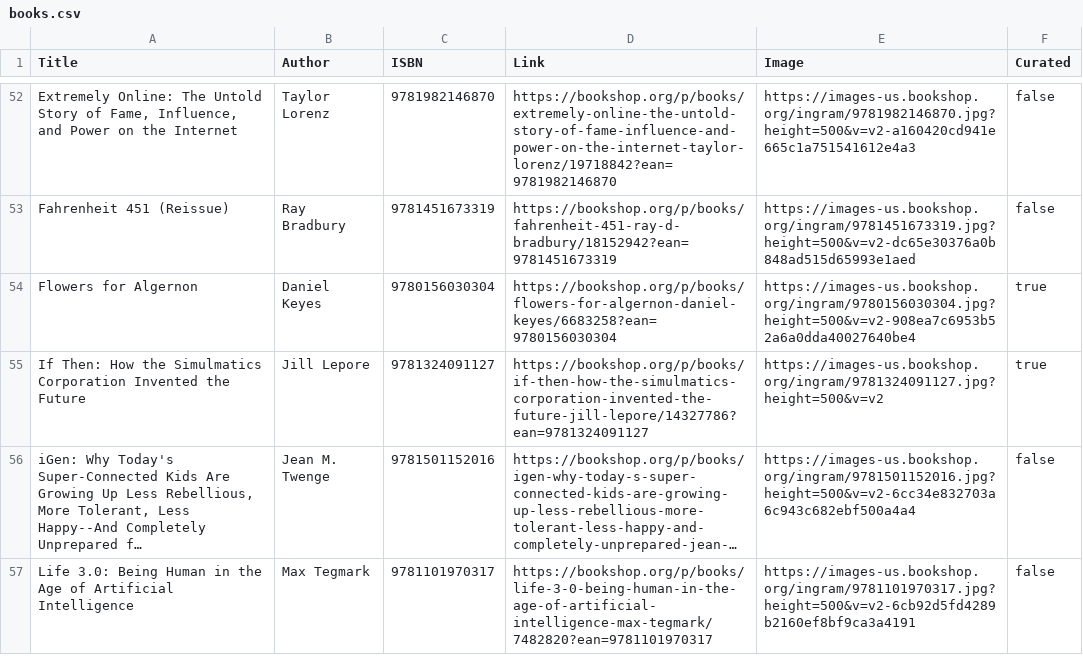
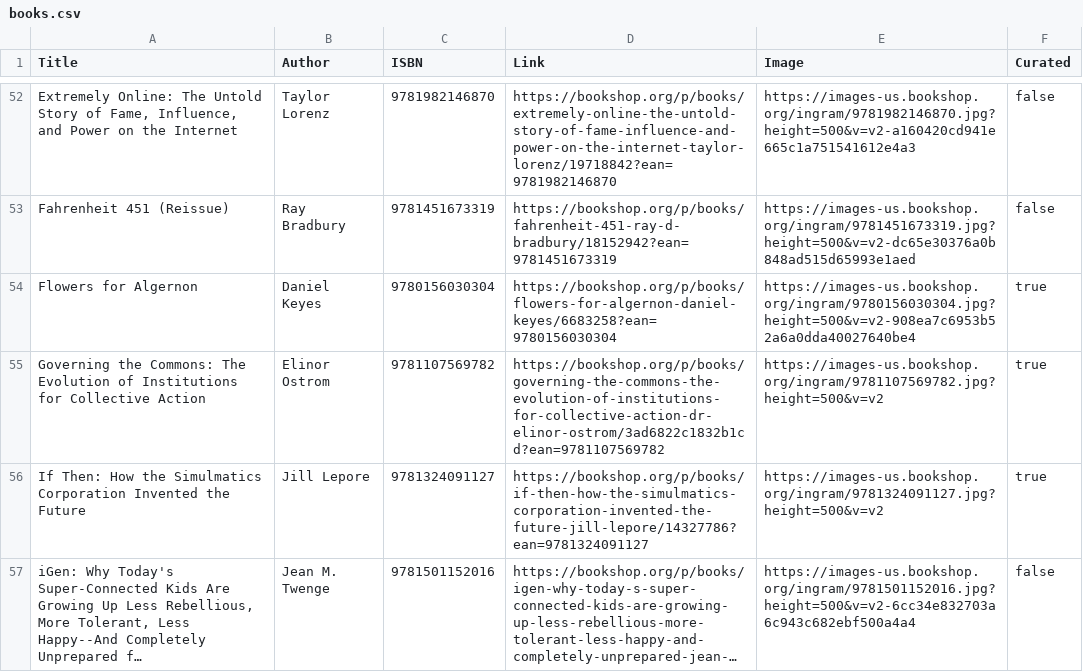
Before and after one commit to jackbandy/ethical-issues-in-computing-fall-2025-uic, a CSV file: docs/books.csv, drawn as a sheet; only a part is shown, gaps mark what is left out; the shorter side is filled out with more unchanged rows; long unchanged cells end in …; the diff names each change by its address in the sheet, - before the commit and + after, or states it on an @@ line.

Commit message:
Add ostrom book

```diff
--- a/docs/books.csv
+++ b/docs/books.csv
+row 55: Governing the Commons: The Evolution of Institutions for Collective Action | Elinor Ostrom | 9781107569782 | https://bookshop.org/p/books/governing-the-commons-the-evolution-of-institutions-for-collective-action-dr-elinor-ostrom/3ad6822c1832b1cd?ean=9781107569782 | https://images-us.bookshop.org/ingram/9781107569782.jpg?height=500&v=v2 | true
```
Also changed, not shown: 4 other files.
